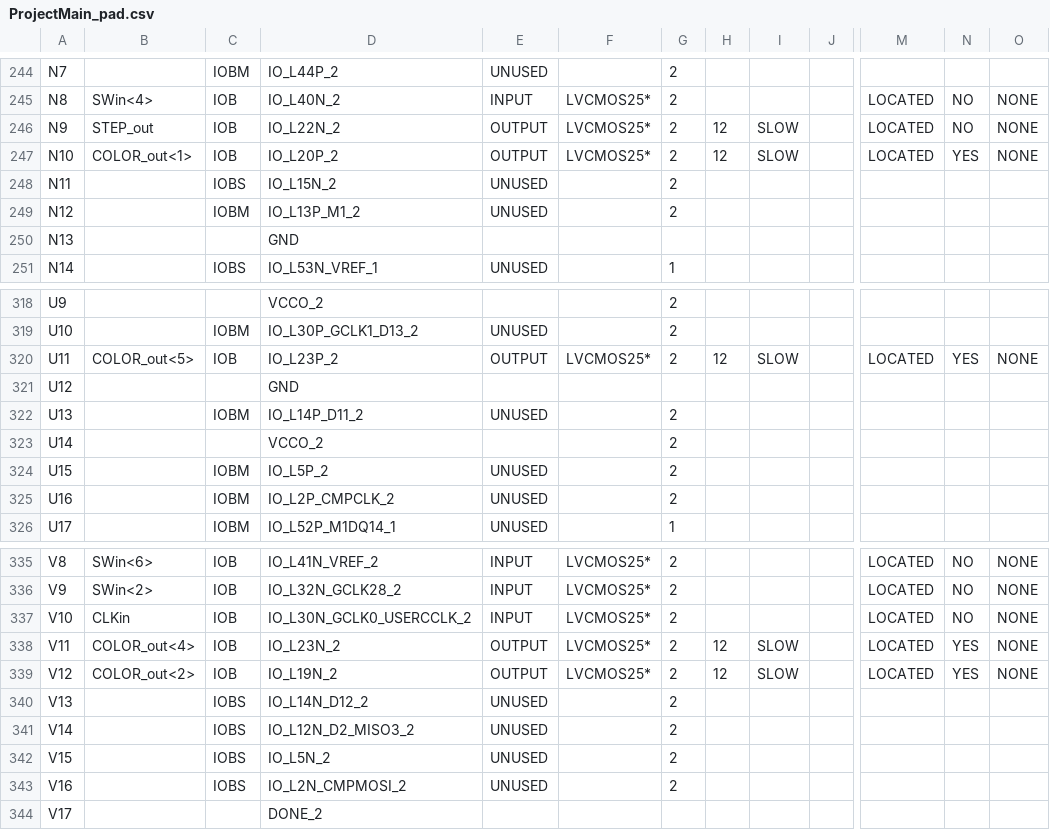
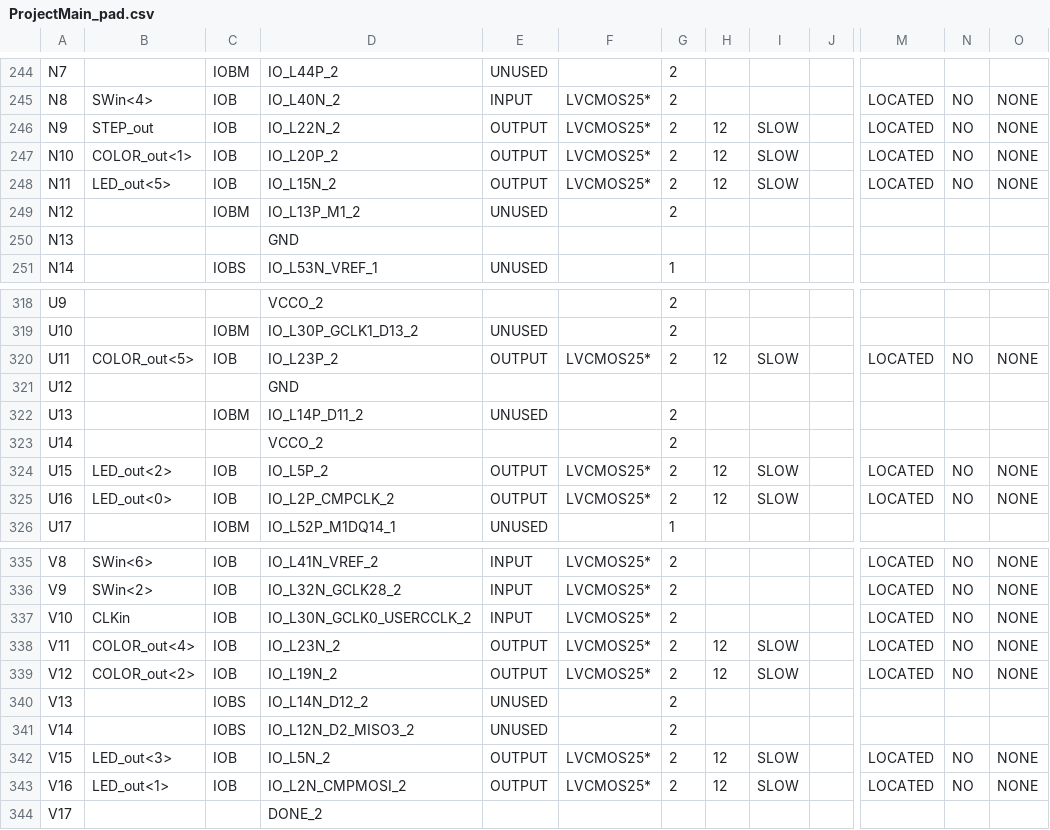
Before and after one commit to Zunth5/LED-CLOCK, a CSV file: LEDgrid/ProjectMain_pad.csv, drawn as a sheet; only a part is shown, gaps mark what is left out; the diff covers the shown part only; the diff names each change by its address in the sheet, - before the commit and + after, or states it on an @@ line.

```diff
--- a/LEDgrid/ProjectMain_pad.csv
+++ b/LEDgrid/ProjectMain_pad.csv
-N247: YES
+N247: NO
-B248: (empty)
+B248: LED_out<5>
-C248: IOBS
+C248: IOB
-E248: UNUSED
+E248: OUTPUT
-F248: (empty)
+F248: LVCMOS25*
-H248: (empty)
+H248: 12
-I248: (empty)
+I248: SLOW
-M248: (empty)
+M248: LOCATED
-N248: (empty)
+N248: NO
-O248: (empty)
+O248: NONE
-N320: YES
+N320: NO
-B324: (empty)
+B324: LED_out<2>
-C324:C325: IOBM
+C324:C325: IOB
-E324:E325: UNUSED
+E324:E325: OUTPUT
-F324:F325: (empty)
+F324:F325: LVCMOS25*
-H324:H325: (empty)
+H324:H325: 12
-I324:I325: (empty)
+I324:I325: SLOW
-M324:M325: (empty)
+M324:M325: LOCATED
-N324:N325: (empty)
+N324:N325: NO
-O324:O325: (empty)
+O324:O325: NONE
-B325: (empty)
+B325: LED_out<0>
-N338:N339: YES
+N338:N339: NO
-B342: (empty)
+B342: LED_out<3>
-C342:C343: IOBS
+C342:C343: IOB
-E342:E343: UNUSED
+E342:E343: OUTPUT
-F342:F343: (empty)
+F342:F343: LVCMOS25*
-H342:H343: (empty)
+H342:H343: 12
-I342:I343: (empty)
+I342:I343: SLOW
-M342:M343: (empty)
+M342:M343: LOCATED
-N342:N343: (empty)
+N342:N343: NO
-O342:O343: (empty)
+O342:O343: NONE
-B343: (empty)
+B343: LED_out<1>
```
Also changed, not shown: 47 edited cells elsewhere in this file, 53 other files.
